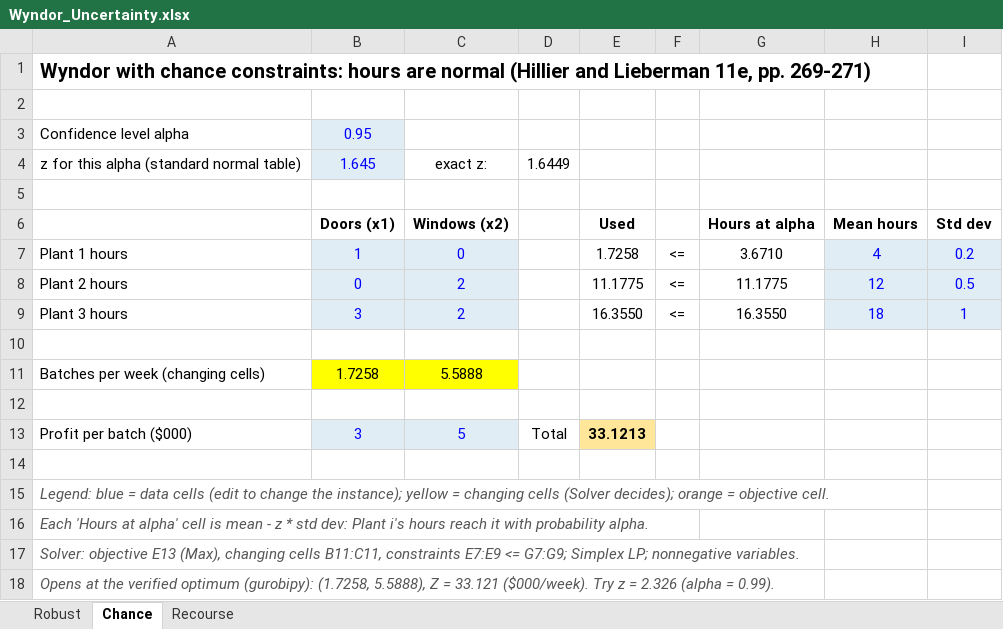
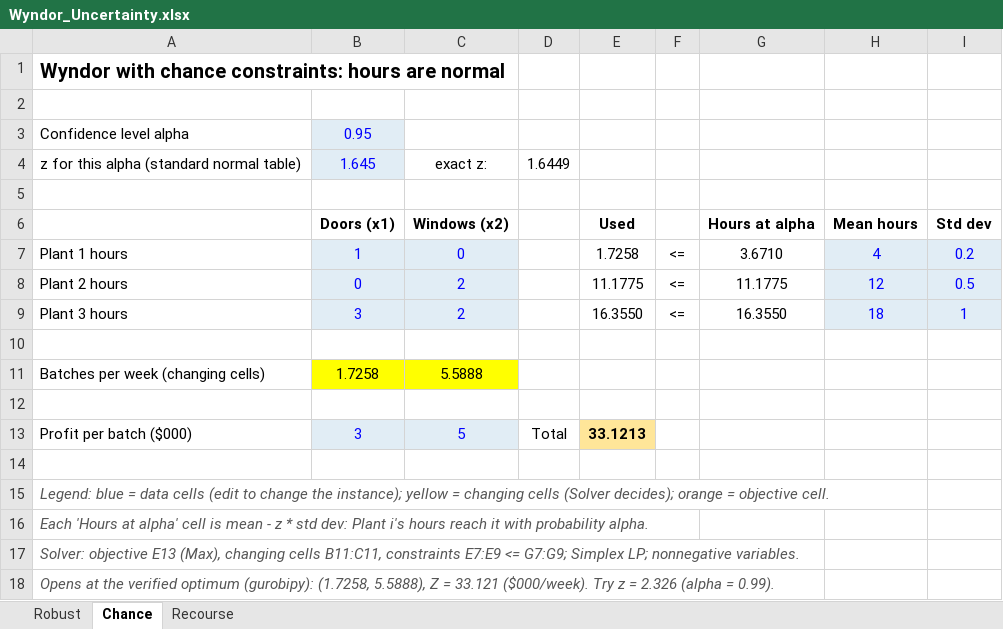
Before and after one commit to ssouyris/MGMT_6460, an Excel workbook: Data/Wyndor_Uncertainty.xlsx, sheet Chance, drawn as a sheet; values as stored, in another font and other column widths than the file's, no borders; the diff names each change by its address in the sheet, - before the commit and + after, or states it on an @@ line.

```diff
--- a/Data/Wyndor_Uncertainty.xlsx (sheet Chance)
+++ b/Data/Wyndor_Uncertainty.xlsx (sheet Chance)
-A1: …are normal (Hillier and Lieberman 11e, pp. 269-271)
+A1: …are normal
```
Also changed, not shown: sheet Robust, sheet Recourse, 1 other file.
